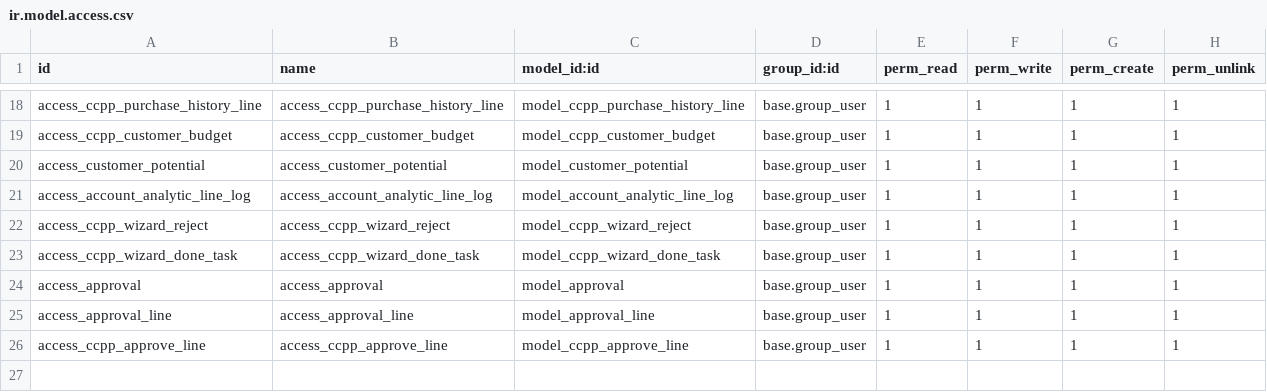
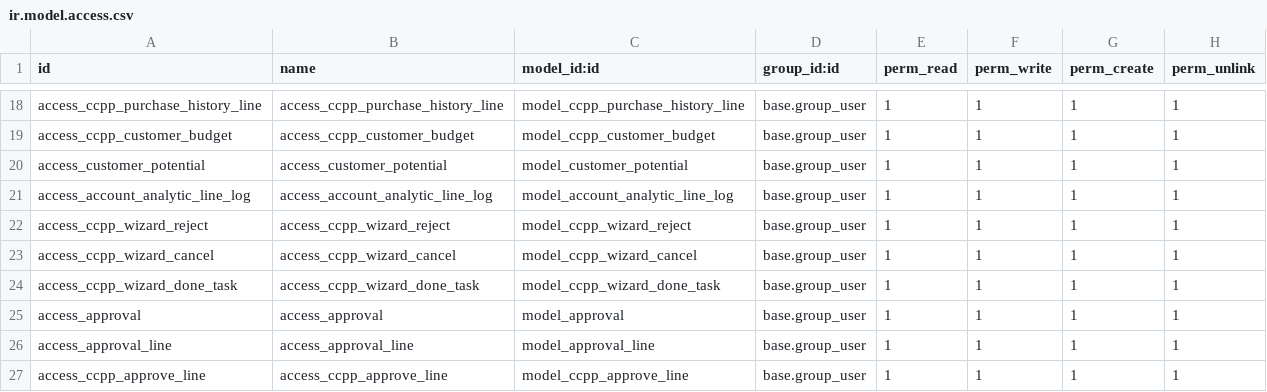
Before and after one commit to CHanuwat/ccpp, a CSV file: security/ir.model.access.csv, drawn as a sheet; only a part is shown, gaps mark what is left out; the diff names each change by its address in the sheet, - before the commit and + after, or states it on an @@ line.

Commit message:
[FIX] commit after user training v5.3

```diff
--- a/security/ir.model.access.csv
+++ b/security/ir.model.access.csv
+row 23: access_ccpp_wizard_cancel | access_ccpp_wizard_cancel | model_ccpp_wizard_cancel | base.group_user | 1 | 1 | 1 | 1
```
Also changed, not shown: 16 other files.
